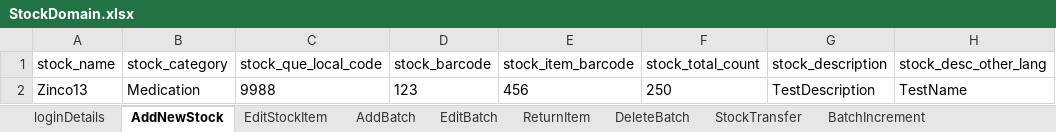
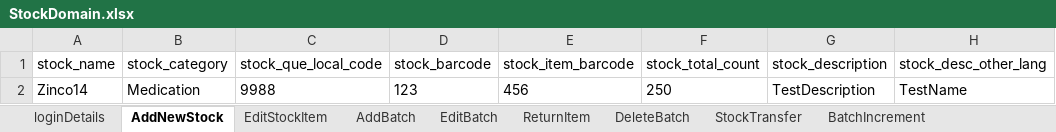
Before and after one commit to manojvyavahare27/ReleaseC4Automation, an Excel workbook: ExcelFiles/StockDomain.xlsx, sheet AddNewStock, drawn as a sheet; only a part is shown; values as stored, in another font and other column widths than the file's, no borders; the diff names each change by its address in the sheet, - before the commit and + after, or states it on an @@ line.

Commit message:
stock excel

```diff
--- a/ExcelFiles/StockDomain.xlsx (sheet AddNewStock)
+++ b/ExcelFiles/StockDomain.xlsx (sheet AddNewStock)
-A2 (stock_name): Zinco13
+A2 (stock_name): Zinco14
```
Also changed, not shown: sheet EditStockItem.
